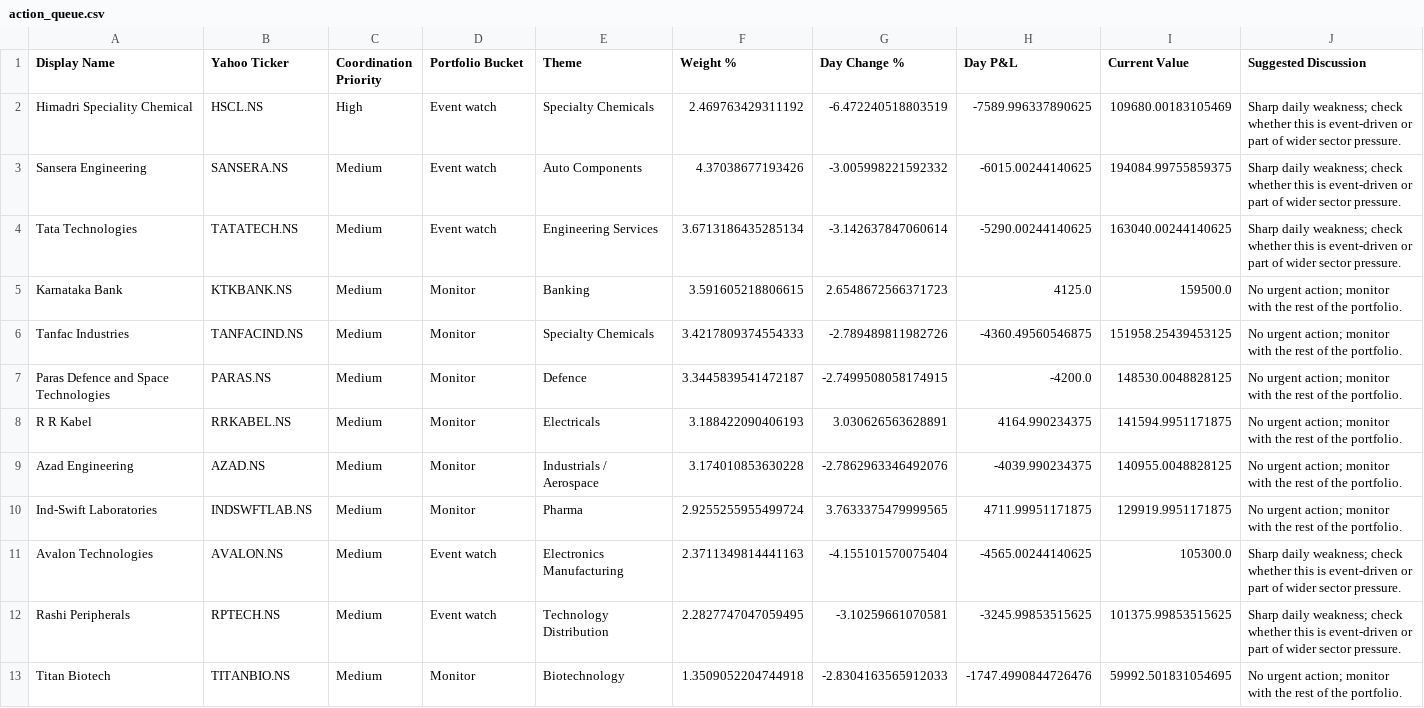
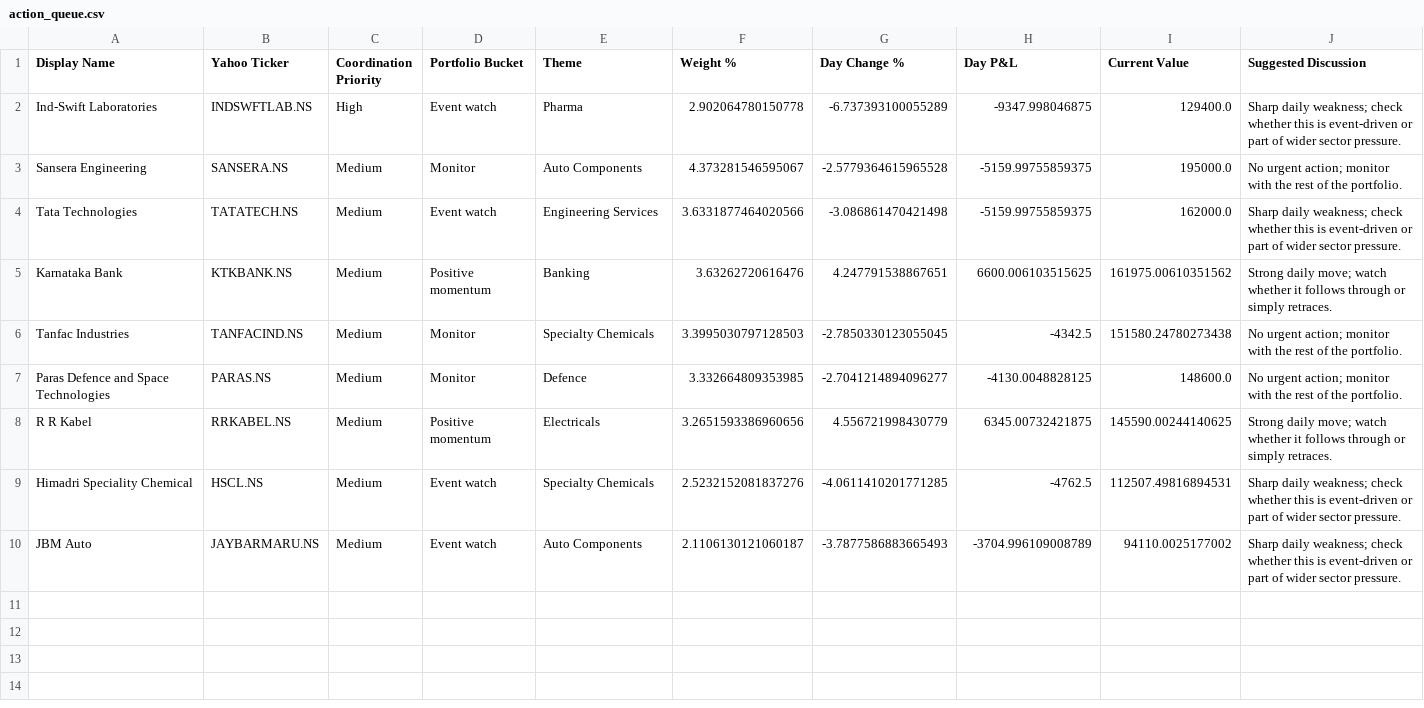
Before and after one commit to hvj7p7shkv-hub/anshuman-portfolio-dashboard, a CSV file: data/action_queue.csv, drawn as a sheet.

```diff
--- a/data/action_queue.csv
+++ b/data/action_queue.csv
@@ -1,13 +1,10 @@
 Display Name,Yahoo Ticker,Coordination Priority,Portfolio Bucket,Theme,Weight %,Day Change %,Day P&L,Current Value,Suggested Discussion
-Himadri Speciality Chemical,HSCL.NS,High,Event watch,Specialty Chemicals,2.469763429311192,-6.472240518803519,-7589.996337890625,109680.00183105469,Sharp daily weakness; check whether this is event-driven or part of wider sector pressure.
-Sansera Engineering,SANSERA.NS,Medium,Event watch,Auto Components,4.37038677193426,-3.005998221592332,-6015.00244140625,194084.99755859375,Sharp daily weakness; check whether this is event-driven or part of wider sector pressure.
-Tata Technologies,TATATECH.NS,Medium,Event watch,Engineering Services,3.6713186435285134,-3.142637847060614,-5290.00244140625,163040.00244140625,Sharp daily weakness; check whether this is event-driven or part of wider sector pressure.
-Karnataka Bank,KTKBANK.NS,Medium,Monitor,Banking,3.591605218806615,2.6548672566371723,4125.0,159500.0,No urgent action; monitor with the rest of the portfolio.
-Tanfac Industries,TANFACIND.NS,Medium,Monitor,Specialty Chemicals,3.4217809374554333,-2.789489811982726,-4360.49560546875,151958.25439453125,No urgent action; monitor with the rest of the portfolio.
-Paras Defence and Space Technologies,PARAS.NS,Medium,Monitor,Defence,3.3445839541472187,-2.7499508058174915,-4200.0,148530.0048828125,No urgent action; monitor with the rest of the portfolio.
-R R Kabel,RRKABEL.NS,Medium,Monitor,Electricals,3.188422090406193,3.030626563628891,4164.990234375,141594.9951171875,No urgent action; monitor with the rest of the portfolio.
-Azad Engineering,AZAD.NS,Medium,Monitor,Industrials / Aerospace,3.174010853630228,-2.7862963346492076,-4039.990234375,140955.0048828125,No urgent action; monitor with the rest of the portfolio.
-Ind-Swift Laboratories,INDSWFTLAB.NS,Medium,Monitor,Pharma,2.9255255955499724,3.7633375479999565,4711.99951171875,129919.9951171875,No urgent action; monitor with the rest of the portfolio.
-Avalon Technologies,AVALON.NS,Medium,Event watch,Electronics Manufacturing,2.3711349814441163,-4.155101570075404,-4565.00244140625,105300.0,Sharp daily weakness; check whether this is event-driven or part of wider sector pressure.
-Rashi Peripherals,RPTECH.NS,Medium,Event watch,Technology Distribution,2.2827747047059495,-3.10259661070581,-3245.99853515625,101375.99853515625,Sharp daily weakness; check whether this is event-driven or part of wider sector pressure.
-Titan Biotech,TITANBIO.NS,Medium,Monitor,Biotechnology,1.3509052204744918,-2.8304163565912033,-1747.4990844726476,59992.501831054695,No urgent action; monitor with the rest of the portfolio.
+Ind-Swift Laboratories,INDSWFTLAB.NS,High,Event watch,Pharma,2.902064780150778,-6.737393100055289,-9347.998046875,129400.0,Sharp daily weakness; check whether this is event-driven or part of wider sector pressure.
+Sansera Engineering,SANSERA.NS,Medium,Monitor,Auto Components,4.373281546595067,-2.5779364615965528,-5159.99755859375,195000.0,No urgent action; monitor with the rest of the portfolio.
+Tata Technologies,TATATECH.NS,Medium,Event watch,Engineering Services,3.6331877464020566,-3.086861470421498,-5159.99755859375,162000.0,Sharp daily weakness; check whether this is event-driven or part of wider sector pressure.
+Karnataka Bank,KTKBANK.NS,Medium,Positive momentum,Banking,3.63262720616476,4.247791538867651,6600.006103515625,161975.00610351562,Strong daily move; watch whether it follows through or simply retraces.
+Tanfac Industries,TANFACIND.NS,Medium,Monitor,Specialty Chemicals,3.3995030797128503,-2.7850330123055045,-4342.5,151580.24780273438,No urgent action; monitor with the rest of the portfolio.
+Paras Defence and Space Technologies,PARAS.NS,Medium,Monitor,Defence,3.332664809353985,-2.7041214894096277,-4130.0048828125,148600.0,No urgent action; monitor with the rest of the portfolio.
+R R Kabel,RRKABEL.NS,Medium,Positive momentum,Electricals,3.2651593386960656,4.556721998430779,6345.00732421875,145590.00244140625,Strong daily move; watch whether it follows through or simply retraces.
+Himadri Speciality Chemical,HSCL.NS,Medium,Event watch,Specialty Chemicals,2.5232152081837276,-4.0611410201771285,-4762.5,112507.49816894531,Sharp daily weakness; check whether this is event-driven or part of wider sector pressure.
+JBM Auto,JAYBARMARU.NS,Medium,Event watch,Auto Components,2.1106130121060187,-3.7877586883665493,-3704.996109008789,94110.0025177002,Sharp daily weakness; check whether this is event-driven or part of wider sector pressure.
```
Also changed, not shown: data/holdings.csv, 1 other file.
